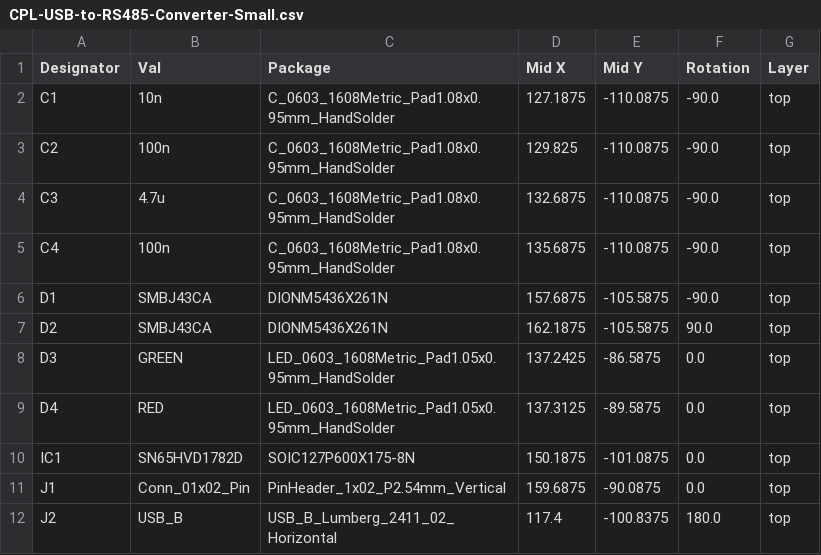
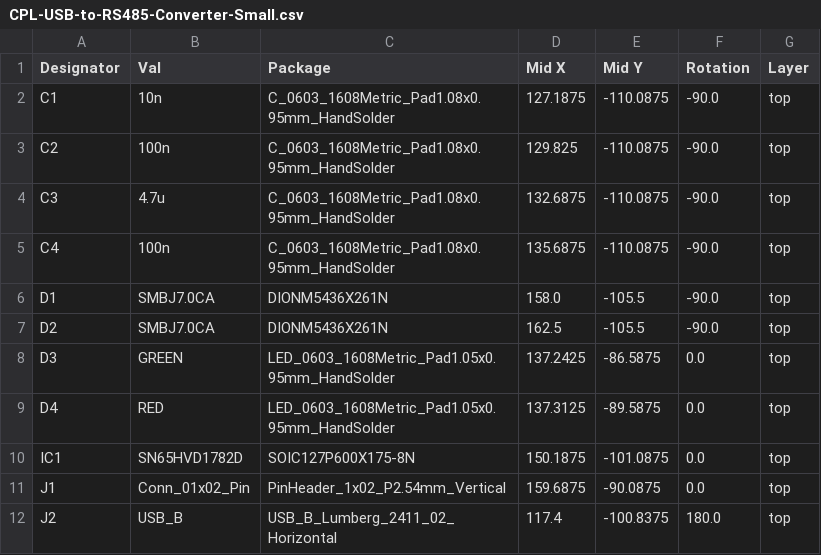
Before and after one commit to jonghee-son/USB-to-RS485-Converter-Small, a CSV file: jlcpcb/production_files/CPL-USB-to-RS485-Converter-Small.csv, drawn as a sheet; only a part is shown.

```diff
--- a/jlcpcb/production_files/CPL-USB-to-RS485-Converter-Small.csv
+++ b/jlcpcb/production_files/CPL-USB-to-RS485-Converter-Small.csv
@@ -5,4 +5,4 @@ C3,4.7u,C_0603_1608Metric_Pad1.08x0.95mm_HandSolder,132.6875,-110.0875,-90.0,top
 C4,100n,C_0603_1608Metric_Pad1.08x0.95mm_HandSolder,135.6875,-110.0875,-90.0,top
-D1,SMBJ43CA,DIONM5436X261N,157.6875,-105.5875,-90.0,top
-D2,SMBJ43CA,DIONM5436X261N,162.1875,-105.5875,90.0,top
+D1,SMBJ7.0CA,DIONM5436X261N,158.0,-105.5,-90.0,top
+D2,SMBJ7.0CA,DIONM5436X261N,162.5,-105.5,-90.0,top
 D3,GREEN,LED_0603_1608Metric_Pad1.05x0.95mm_HandSolder,137.2425,-86.5875,0.0,top
```
Also changed, not shown: jlcpcb/production_files/BOM-USB-to-RS485-Converter-Small.csv, 21 other files.
